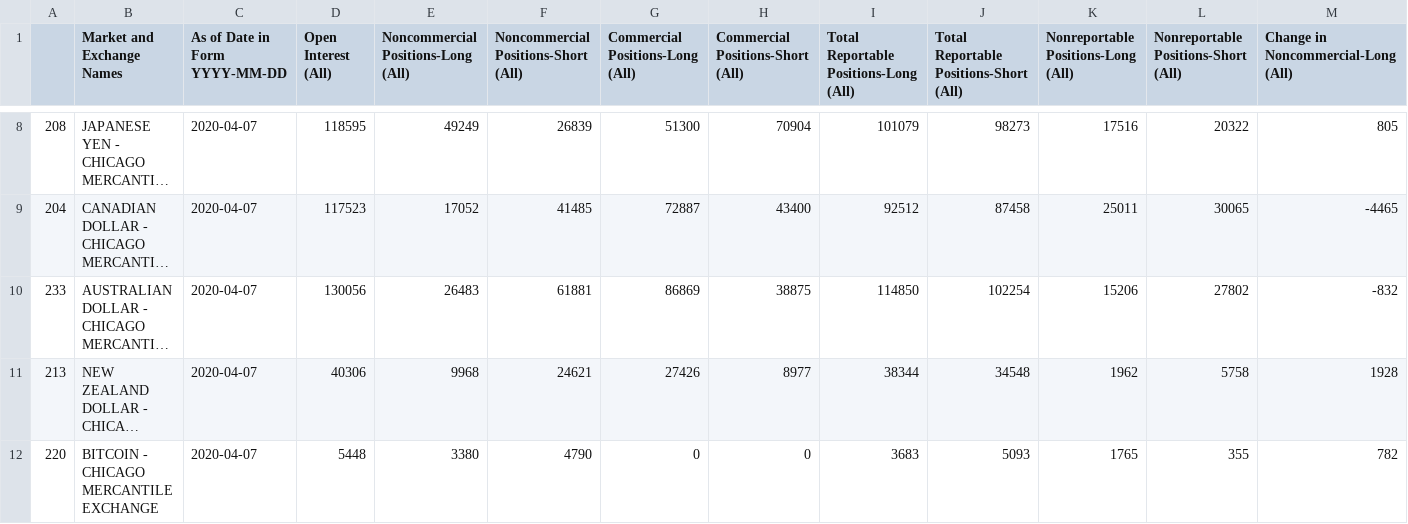
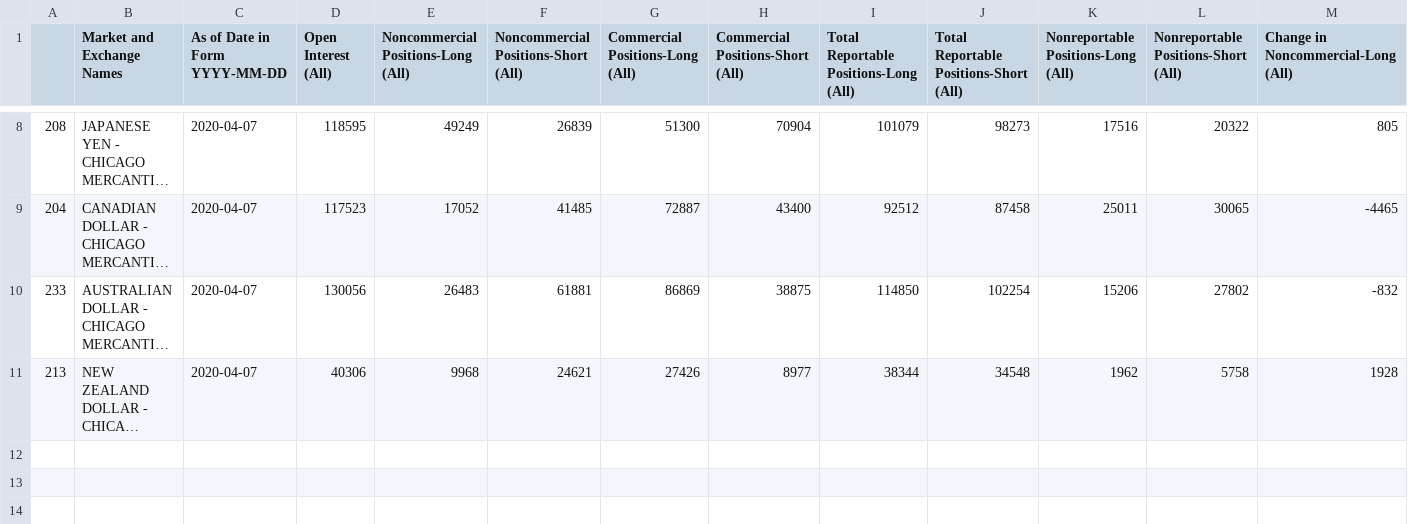
Before and after one commit to ebharucha/COT, a CSV file: data/cot_short/cot_short_sel_mkts_2020-04-07.csv, drawn as a sheet; only a part is shown, gaps mark what is left out; long unchanged cells end in …; rows hold the shown columns only; the diff names each change by its address in the sheet, - before the commit and + after, or states it on an @@ line.

```diff
--- a/data/cot_short/cot_short_sel_mkts_2020-04-07.csv
+++ b/data/cot_short/cot_short_sel_mkts_2020-04-07.csv
-row 12: 220 | BITCOIN - CHICAGO MERCANTILE EXCHANGE | 2020-04-07 | 5448 | 3380 | 4790 | 0 | 0 | 3683 | 5093 | 1765 | 355 | 782
```
Also changed, not shown: 4 other files.
